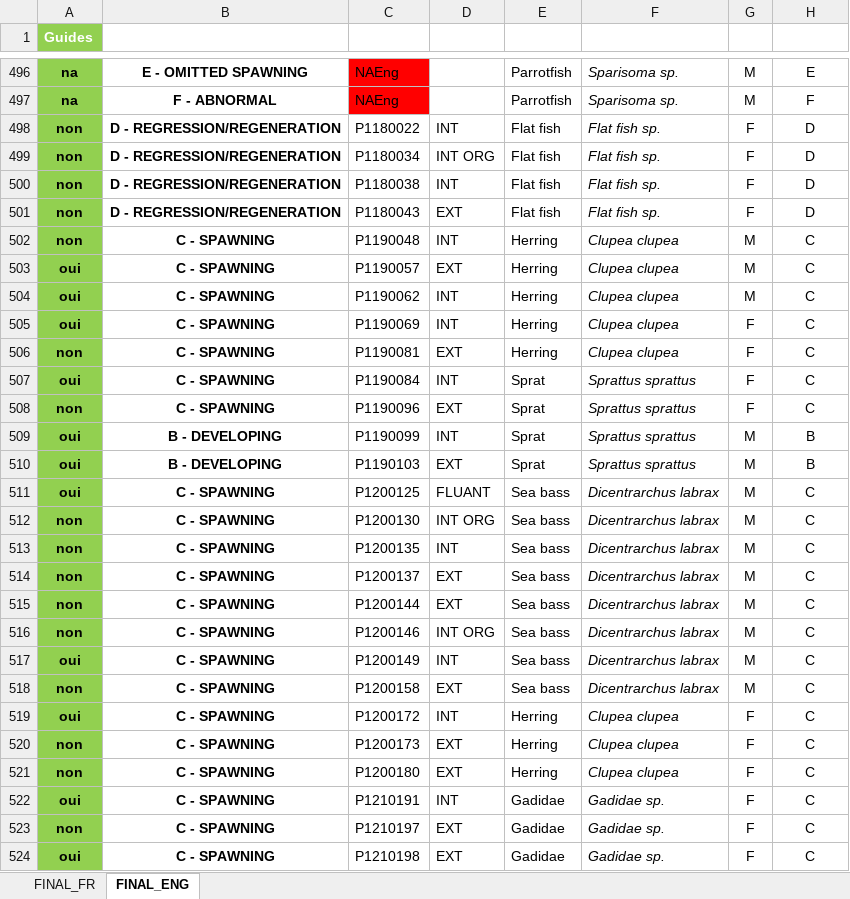
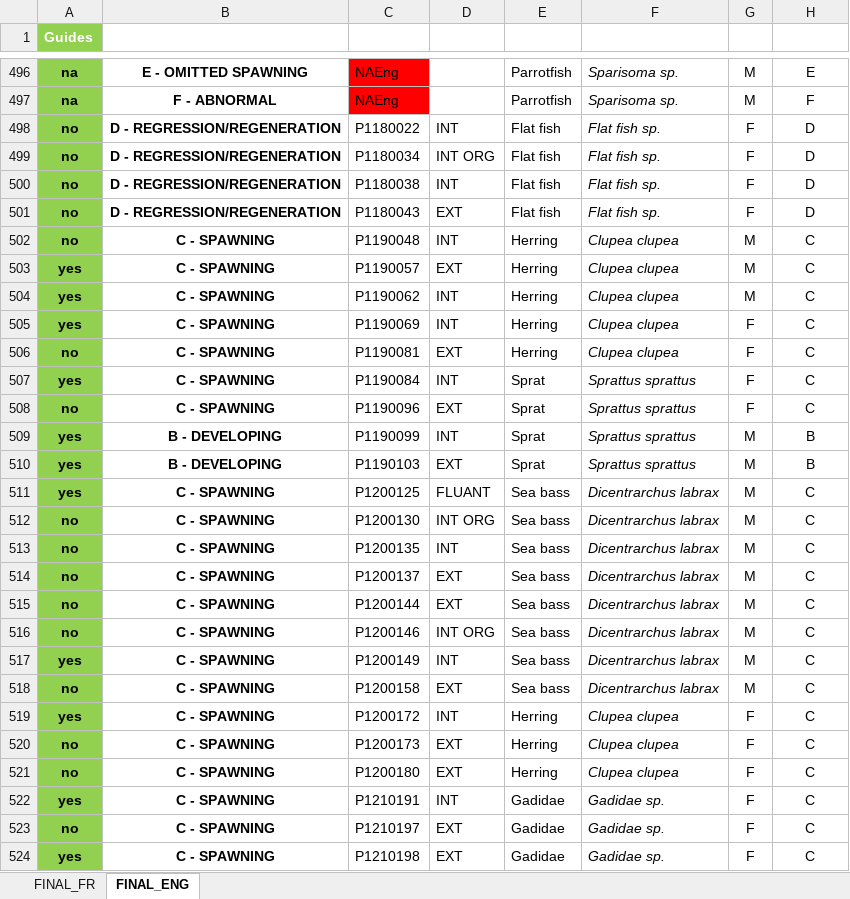
Before and after one commit to LM-Anna/MaturityScaleTools, an Excel workbook: data/photo_guides.xlsx, sheet FINAL_ENG, drawn as a sheet; only a part is shown, gaps mark what is left out; values as stored, in another font and other column widths than the file's, no borders; conditional formats and table styles not drawn; the diff covers the shown part only; the diff names each change by its address in the sheet, - before the commit and + after, or states it on an @@ line.

```diff
--- a/data/photo_guides.xlsx (sheet FINAL_ENG)
+++ b/data/photo_guides.xlsx (sheet FINAL_ENG)
-A498:A502 (Guides): non
+A498:A502 (Guides): no
-A503:A505 (Guides): oui
+A503:A505 (Guides): yes
-A506 (Guides): non
+A506 (Guides): no
-A507 (Guides): oui
+A507 (Guides): yes
-A508 (Guides): non
+A508 (Guides): no
-A509:A511 (Guides): oui
+A509:A511 (Guides): yes
-A512:A516 (Guides): non
+A512:A516 (Guides): no
-A517 (Guides): oui
+A517 (Guides): yes
-A518 (Guides): non
+A518 (Guides): no
-A519 (Guides): oui
+A519 (Guides): yes
-A520:A521 (Guides): non
+A520:A521 (Guides): no
-A522 (Guides): oui
+A522 (Guides): yes
-A523 (Guides): non
+A523 (Guides): no
-A524 (Guides): oui
+A524 (Guides): yes
```
Also changed, not shown: 701 edited cells elsewhere in this sheet, sheet FINAL_FR, 3 other files.
